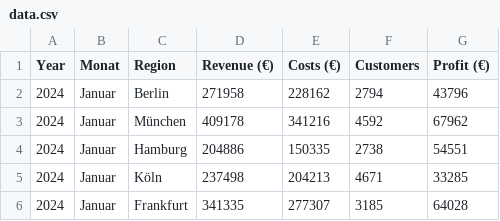
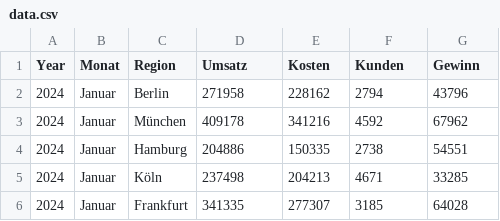
Before and after one commit to vjshevchu1k/telekom-business-dashboard, a CSV file: data.csv, drawn as a sheet; only a part is shown.

Commit message:
Replaced data.csv with updated Telekom business dataset (2024–2025)

```diff
--- a/data.csv
+++ b/data.csv
@@ -1,2 +1,2 @@
-Year,Monat,Region,Revenue (€),Costs (€),Customers,Profit (€)
+Year,Monat,Region,Umsatz,Kosten,Kunden,Gewinn
 2024,Januar,Berlin,271958,228162,2794,43796
```
